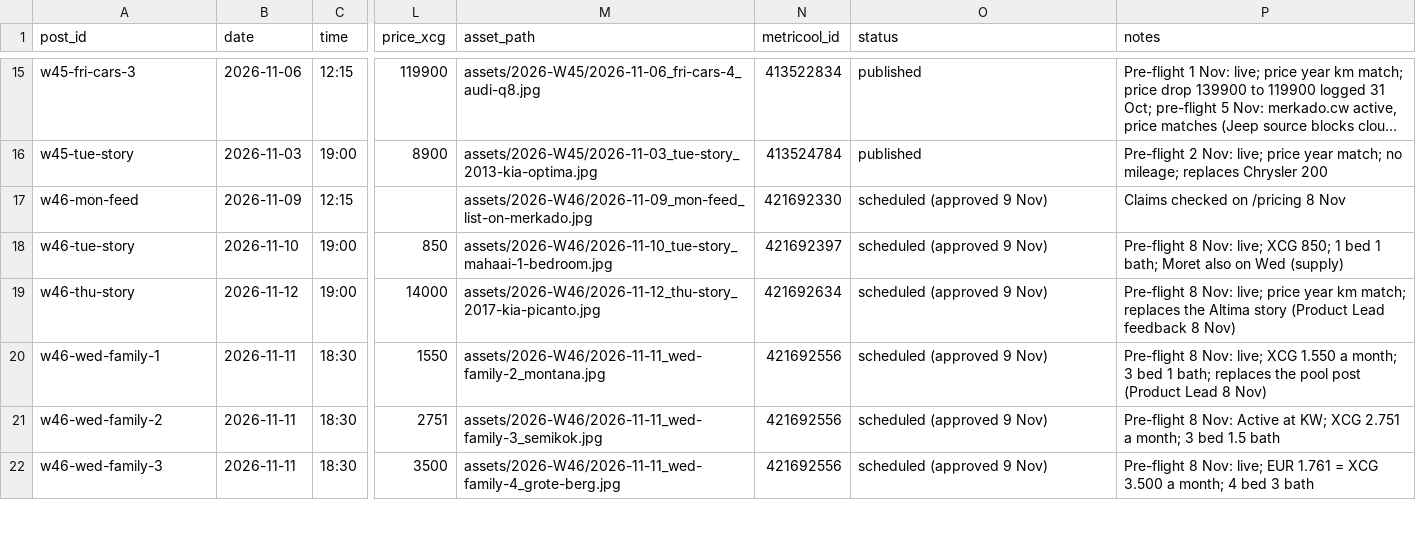
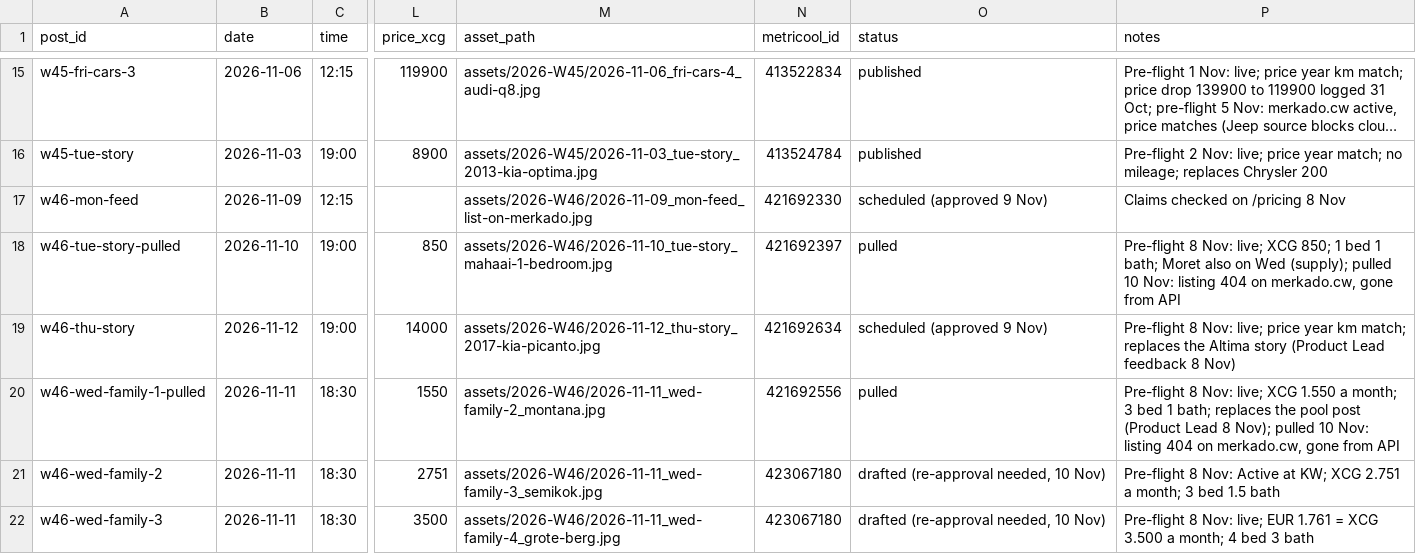
Before and after one commit to Kolektivo/merkado-socials, a CSV file: state/posts.csv, drawn as a sheet; only a part is shown, gaps mark what is left out; long unchanged cells end in …; the diff covers the shown part only; the diff names each change by its address in the sheet, - before the commit and + after, or states it on an @@ line.

```diff
--- a/state/posts.csv
+++ b/state/posts.csv
-A18 (post_id): w46-tue-story
+A18 (post_id): w46-tue-story-pulled
-O18 (status): scheduled (approved 9 Nov)
+O18 (status): pulled
-P18 (notes): …on Wed (supply)
+P18 (notes): …on Wed (supply); pulled 10 Nov: listing 404 on merkado.cw, gone from API
-A20 (post_id): w46-wed-family-1
+A20 (post_id): w46-wed-family-1-pulled
-O20 (status): scheduled (approved 9 Nov)
+O20 (status): pulled
-P20 (notes): …Lead 8 Nov)
+P20 (notes): …Lead 8 Nov); pulled 10 Nov: listing 404 on merkado.cw, gone from API
-N21:N22 (metricool_id): 421692556
+N21:N22 (metricool_id): 423067180
-O21:O22 (status): scheduled (approved 9 Nov)
+O21:O22 (status): drafted (re-approval needed, 10 Nov)
```
Also changed, not shown: 3 added rows and 8 edited cells elsewhere in this file, 2 other files.
